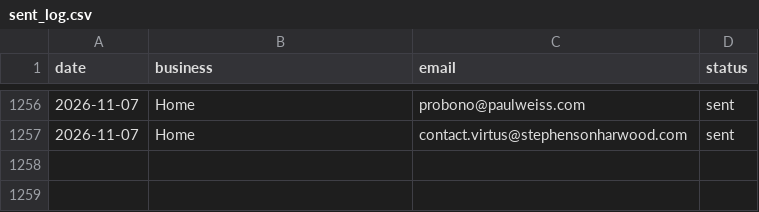
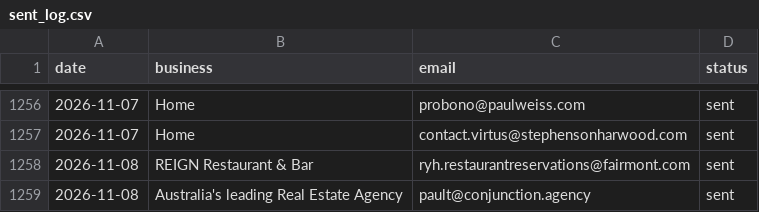
Before and after one commit to Tarunjit45/Cold-Email-Outreah-bot, a CSV file: sent_log.csv, drawn as a sheet; only a part is shown, gaps mark what is left out.

```diff
--- a/sent_log.csv
+++ b/sent_log.csv
@@ -1257 +1257,3 @@ date,business,email,status
 2026-11-07,Home,contact.virtus@stephensonharwood.com,sent
+2026-11-08,REIGN Restaurant & Bar,ryh.restaurantreservations@fairmont.com,sent
+2026-11-08,Australia's leading Real Estate Agency,pault@conjunction.agency,sent
```
